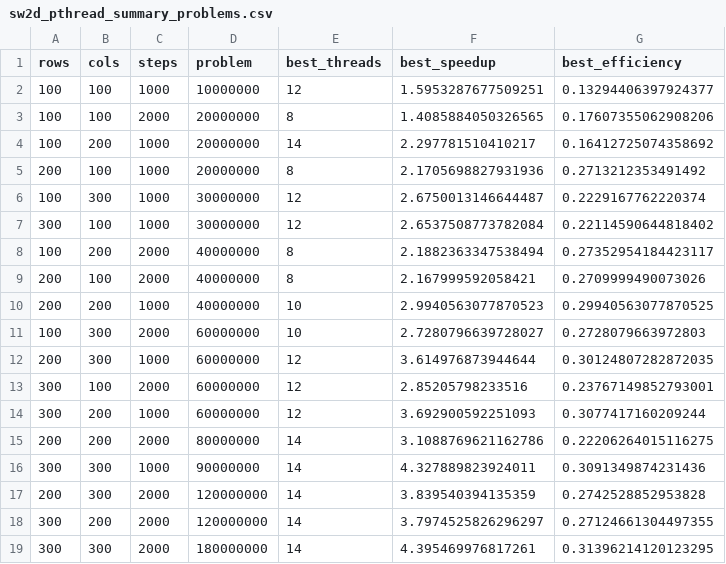
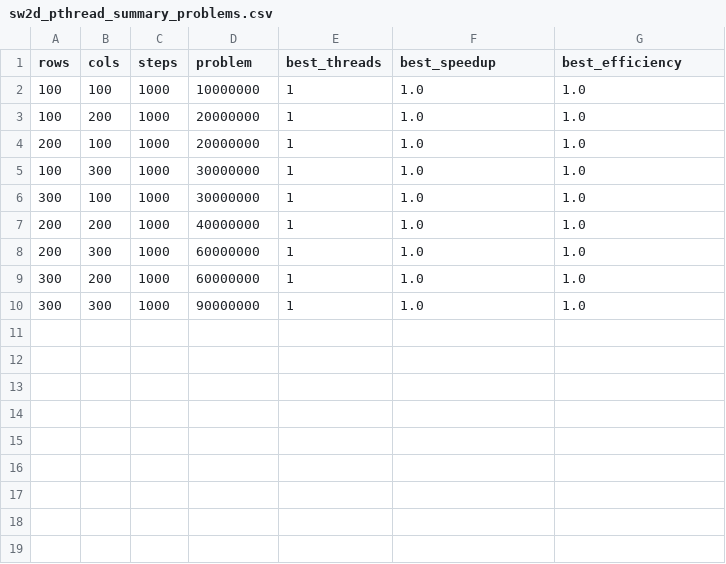
Before and after one commit to DulcisL/CCUCoding, a CSV file: CSCI473/Code/shallow_water/data/pthread/sw2d_pthread_summary_problems.csv, drawn as a sheet.

Commit message:
Changed check script and fixed pthread and omp for more accurate data

```diff
--- a/CSCI473/Code/shallow_water/data/pthread/sw2d_pthread_summary_problems.csv
+++ b/CSCI473/Code/shallow_water/data/pthread/sw2d_pthread_summary_problems.csv
@@ -1,19 +1,10 @@
 rows,cols,steps,problem,best_threads,best_speedup,best_efficiency
-100,100,1000,10000000,12,1.5953287677509251,0.13294406397924377
-100,100,2000,20000000,8,1.4085884050326565,0.17607355062908206
-100,200,1000,20000000,14,2.297781510410217,0.16412725074358692
-200,100,1000,20000000,8,2.1705698827931936,0.2713212353491492
-100,300,1000,30000000,12,2.6750013146644487,0.2229167762220374
-300,100,1000,30000000,12,2.6537508773782084,0.22114590644818402
-100,200,2000,40000000,8,2.1882363347538494,0.27352954184423117
-200,100,2000,40000000,8,2.167999592058421,0.2709999490073026
-200,200,1000,40000000,10,2.9940563077870523,0.29940563077870525
-100,300,2000,60000000,10,2.7280796639728027,0.2728079663972803
-200,300,1000,60000000,12,3.614976873944644,0.30124807282872035
-300,100,2000,60000000,12,2.85205798233516,0.23767149852793001
-300,200,1000,60000000,12,3.692900592251093,0.3077417160209244
-200,200,2000,80000000,14,3.1088769621162786,0.22206264015116275
-300,300,1000,90000000,14,4.327889823924011,0.3091349874231436
-200,300,2000,120000000,14,3.839540394135359,0.2742528852953828
-300,200,2000,120000000,14,3.7974525826296297,0.27124661304497355
-300,300,2000,180000000,14,4.395469976817261,0.31396214120123295
+100,100,1000,10000000,1,1.0,1.0
+100,200,1000,20000000,1,1.0,1.0
+200,100,1000,20000000,1,1.0,1.0
+100,300,1000,30000000,1,1.0,1.0
+300,100,1000,30000000,1,1.0,1.0
+200,200,1000,40000000,1,1.0,1.0
+200,300,1000,60000000,1,1.0,1.0
+300,200,1000,60000000,1,1.0,1.0
+300,300,1000,90000000,1,1.0,1.0
```
Also changed, not shown: CSCI473/Code/shallow_water/data/checks/sw2d_consistency_raw.csv, CSCI473/Code/shallow_water/data/omp/sw2d_omp_summary_problems.csv, 24 other files.
